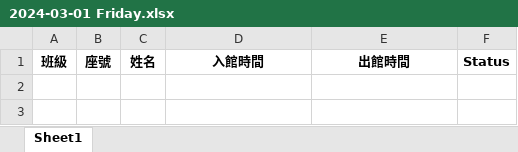
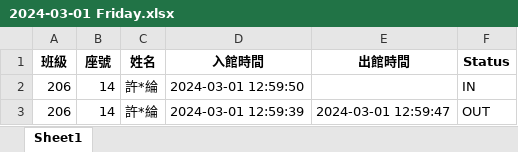
Before and after one commit to ahsnccu-cim/lib-AMS, an Excel workbook: 2024-03-01 Friday.xlsx, sheet Sheet1, drawn as a sheet; values as stored, in another font and other column widths than the file's, no borders; the diff names each change by its address in the sheet, - before the commit and + after, or states it on an @@ line.

Commit message:
2024-03-01 Friday, 13:35Auto Push

```diff
--- a/2024-03-01 Friday.xlsx (sheet Sheet1)
+++ b/2024-03-01 Friday.xlsx (sheet Sheet1)
+row 2: 206 | 14 | 許*綸 | 2024-03-01 12:59:50 |  | IN
+row 3: 206 | 14 | 許*綸 | 2024-03-01 12:59:39 | 2024-03-01 12:59:47 | OUT
```
Also changed, not shown: 1 other file.
